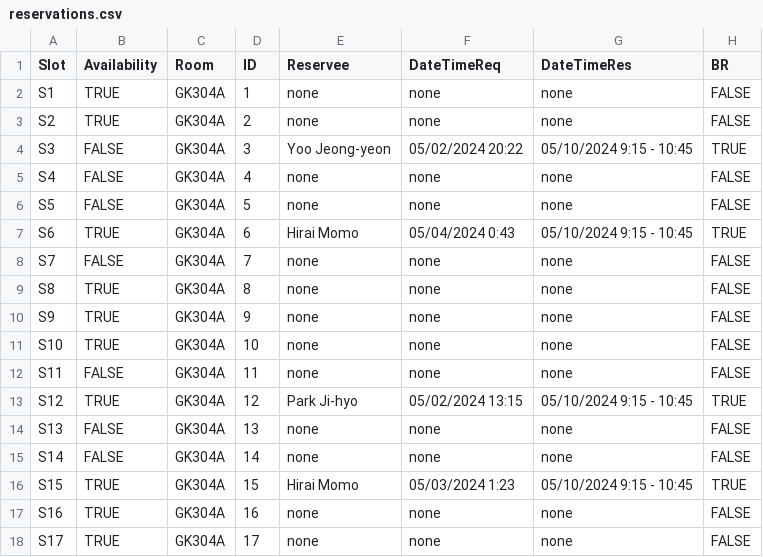
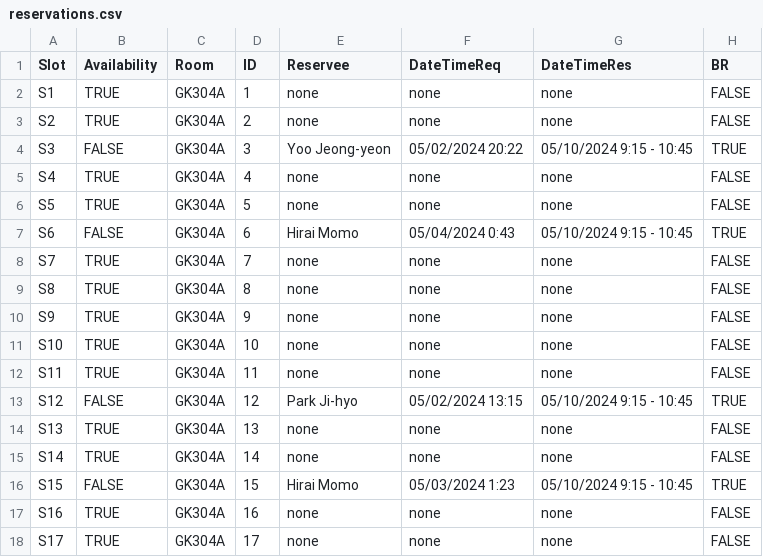
Before and after one commit to lukeregalado/CCAPDEV-MCO, a CSV file: db/reservations.csv, drawn as a sheet; only a part is shown; the diff covers the shown part only.

```diff
--- a/db/reservations.csv
+++ b/db/reservations.csv
@@ -4,6 +4,6 @@ S2,TRUE,GK304A,2,none,none,none,FALSE
 S3,FALSE,GK304A,3,Yoo Jeong-yeon,05/02/2024 20:22,05/10/2024 9:15 - 10:45,TRUE
-S4,FALSE,GK304A,4,none,none,none,FALSE
-S5,FALSE,GK304A,5,none,none,none,FALSE
-S6,TRUE,GK304A,6,Hirai Momo,05/04/2024 0:43,05/10/2024 9:15 - 10:45,TRUE
-S7,FALSE,GK304A,7,none,none,none,FALSE
+S4,TRUE,GK304A,4,none,none,none,FALSE
+S5,TRUE,GK304A,5,none,none,none,FALSE
+S6,FALSE,GK304A,6,Hirai Momo,05/04/2024 0:43,05/10/2024 9:15 - 10:45,TRUE
+S7,TRUE,GK304A,7,none,none,none,FALSE
 S8,TRUE,GK304A,8,none,none,none,FALSE
@@ -11,7 +11,7 @@ S9,TRUE,GK304A,9,none,none,none,FALSE
 S10,TRUE,GK304A,10,none,none,none,FALSE
-S11,FALSE,GK304A,11,none,none,none,FALSE
-S12,TRUE,GK304A,12,Park Ji-hyo,05/02/2024 13:15,05/10/2024 9:15 - 10:45,TRUE
-S13,FALSE,GK304A,13,none,none,none,FALSE
-S14,FALSE,GK304A,14,none,none,none,FALSE
-S15,TRUE,GK304A,15,Hirai Momo,05/03/2024 1:23,05/10/2024 9:15 - 10:45,TRUE
+S11,TRUE,GK304A,11,none,none,none,FALSE
+S12,FALSE,GK304A,12,Park Ji-hyo,05/02/2024 13:15,05/10/2024 9:15 - 10:45,TRUE
+S13,TRUE,GK304A,13,none,none,none,FALSE
+S14,TRUE,GK304A,14,none,none,none,FALSE
+S15,FALSE,GK304A,15,Hirai Momo,05/03/2024 1:23,05/10/2024 9:15 - 10:45,TRUE
 S16,TRUE,GK304A,16,none,none,none,FALSE
```
Also changed, not shown: 16 edited cells elsewhere in this file, 5 other files.
